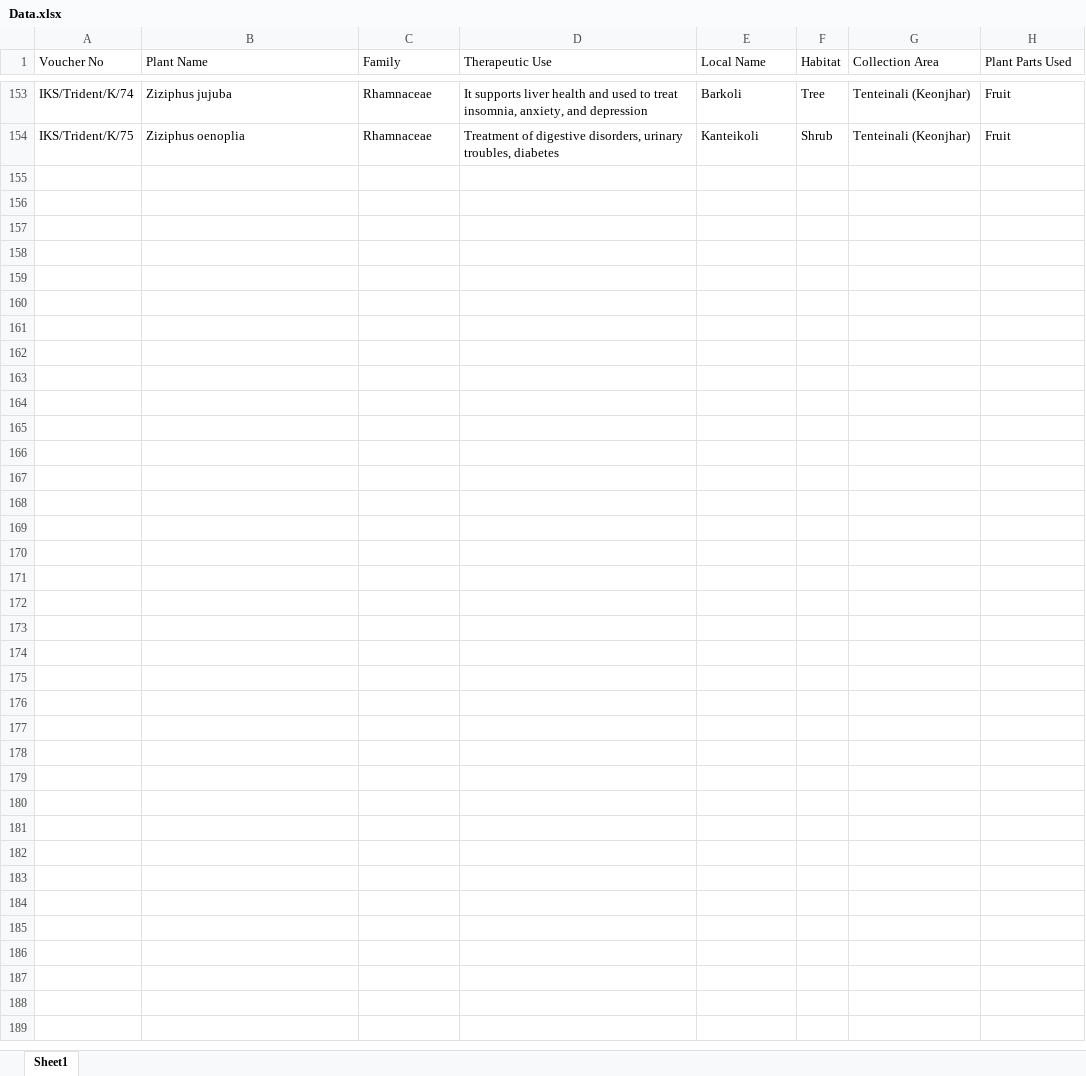
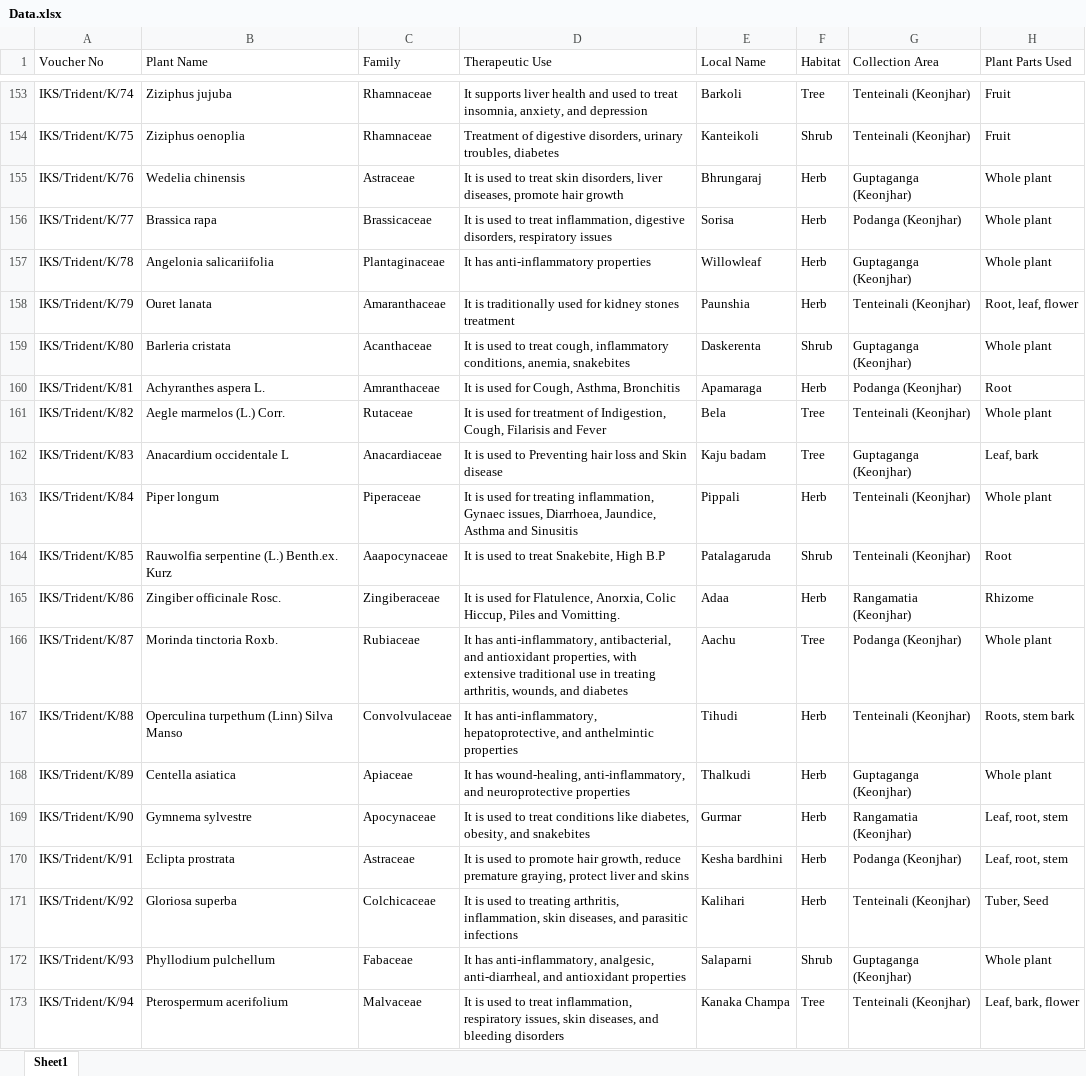
Before and after one commit to Bikash168/iks-digital-repository, an Excel workbook: public/Data.xlsx, sheet Sheet1, drawn as a sheet; only a part is shown, gaps mark what is left out; values as stored, in another font and other column widths than the file's, no borders; the diff covers the shown part only; the diff names each change by its address in the sheet, - before the commit and + after, or states it on an @@ line.

```diff
--- a/public/Data.xlsx (sheet Sheet1)
+++ b/public/Data.xlsx (sheet Sheet1)
+row 155: IKS/Trident/K/76 | Wedelia chinensis | Astraceae | It is used to treat skin disorders, liver diseases, promote hair growth | Bhrungaraj | Herb | Guptaganga (Keonjhar) | Whole plant
+row 156: IKS/Trident/K/77 | Brassica rapa | Brassicaceae | It is used to treat inflammation, digestive disorders, respiratory issues | Sorisa | Herb | Podanga (Keonjhar) | Whole plant
+row 157: IKS/Trident/K/78 | Angelonia salicariifolia | Plantaginaceae | It has anti-inflammatory properties | Willowleaf | Herb | Guptaganga (Keonjhar) | Whole plant
+row 158: IKS/Trident/K/79 | Ouret lanata | Amaranthaceae | It is traditionally used for kidney stones treatment | Paunshia | Herb | Tenteinali (Keonjhar) | Root, leaf, flower
+row 159: IKS/Trident/K/80 | Barleria cristata | Acanthaceae | It is used to treat cough, inflammatory conditions, anemia, snakebites | Daskerenta | Shrub | Guptaganga (Keonjhar) | Whole plant
+row 160: IKS/Trident/K/81 | Achyranthes aspera L. | Amranthaceae | It is used for Cough, Asthma, Bronchitis | Apamaraga | Herb | Podanga (Keonjhar) | Root
+row 161: IKS/Trident/K/82 | Aegle marmelos (L.) Corr. | Rutaceae | It is used for treatment of Indigestion, Cough, Filarisis and Fever | Bela | Tree | Tenteinali (Keonjhar) | Whole plant
+row 162: IKS/Trident/K/83 | Anacardium occidentale L | Anacardiaceae | It is used to Preventing hair loss and Skin disease | Kaju badam | Tree | Guptaganga (Keonjhar) | Leaf, bark
+row 163: IKS/Trident/K/84 | Piper longum | Piperaceae | It is used for treating inflammation, Gynaec issues, Diarrhoea, Jaundice, Asthma and Sinusitis | Pippali | Herb | Tenteinali (Keonjhar) | Whole plant
+row 164: IKS/Trident/K/85 | Rauwolfia serpentine (L.) Benth.ex. Kurz | Aaapocynaceae | It is used to treat Snakebite, High B.P | Patalagaruda | Shrub | Tenteinali (Keonjhar) | Root
+row 165: IKS/Trident/K/86 | Zingiber officinale Rosc. | Zingiberaceae | It is used for Flatulence, Anorxia, Colic Hiccup, Piles and Vomitting. | Adaa | Herb | Rangamatia (Keonjhar) | Rhizome
+row 166: IKS/Trident/K/87 | Morinda tinctoria Roxb. | Rubiaceae | It has anti-inflammatory, antibacterial, and antioxidant properties, with extensive traditional use in treating arthritis, wounds, and diabetes | Aachu | Tree | Podanga (Keonjhar) | Whole plant
+row 167: IKS/Trident/K/88 | Operculina turpethum (Linn) Silva Manso | Convolvulaceae | It has anti-inflammatory, hepatoprotective, and anthelmintic properties | Tihudi | Herb | Tenteinali (Keonjhar) | Roots, stem bark
+row 168: IKS/Trident/K/89 | Centella asiatica | Apiaceae | It has wound-healing, anti-inflammatory, and neuroprotective properties | Thalkudi | Herb | Guptaganga (Keonjhar) | Whole plant
+row 169: IKS/Trident/K/90 | Gymnema sylvestre | Apocynaceae | It is used to treat conditions like diabetes, obesity, and snakebites | Gurmar | Herb | Rangamatia (Keonjhar) | Leaf, root, stem
+row 170: IKS/Trident/K/91 | Eclipta prostrata | Astraceae | It is used to promote hair growth, reduce premature graying, protect liver and skins | Kesha bardhini | Herb | Podanga (Keonjhar) | Leaf, root, stem
+row 171: IKS/Trident/K/92 | Gloriosa superba | Colchicaceae | It is used to treating arthritis, inflammation, skin diseases, and parasitic infections | Kalihari | Herb | Tenteinali (Keonjhar) | Tuber, Seed
+row 172: IKS/Trident/K/93 | Phyllodium pulchellum | Fabaceae | It has anti-inflammatory, analgesic, anti-diarrheal, and antioxidant properties | Salaparni | Shrub | Guptaganga (Keonjhar) | Whole plant
+row 173: IKS/Trident/K/94 | Pterospermum acerifolium | Malvaceae | It is used to treat inflammation, respiratory issues, skin diseases, and bleeding disorders | Kanaka Champa | Tree | Tenteinali (Keonjhar) | Leaf, bark, flower
```
Also changed, not shown: 15 added rows elsewhere in this sheet, 37 other files.
